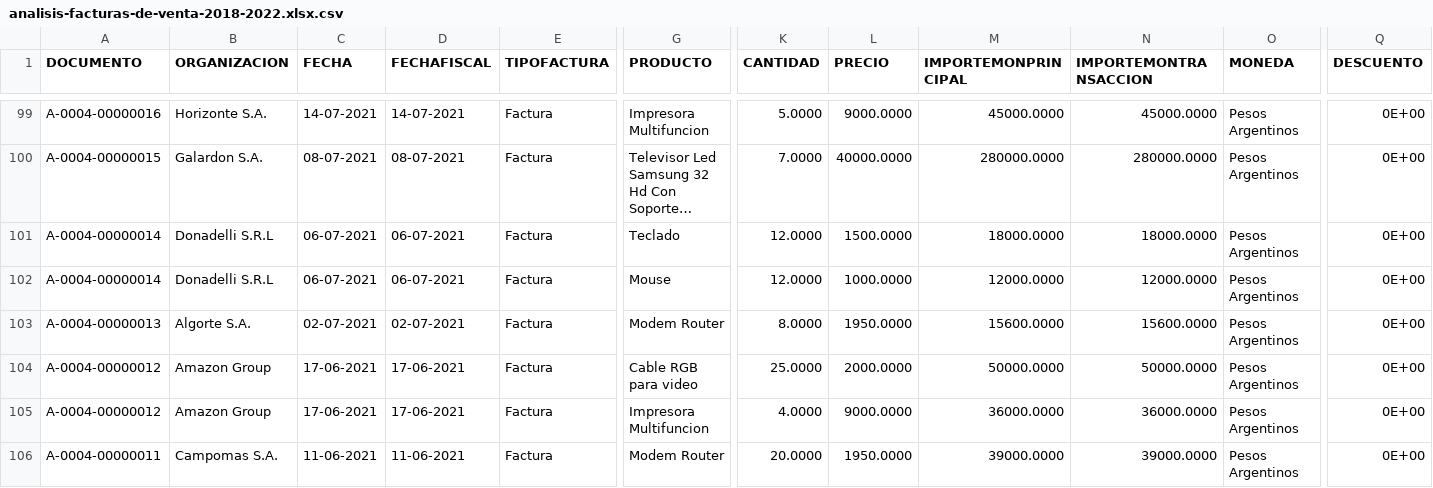
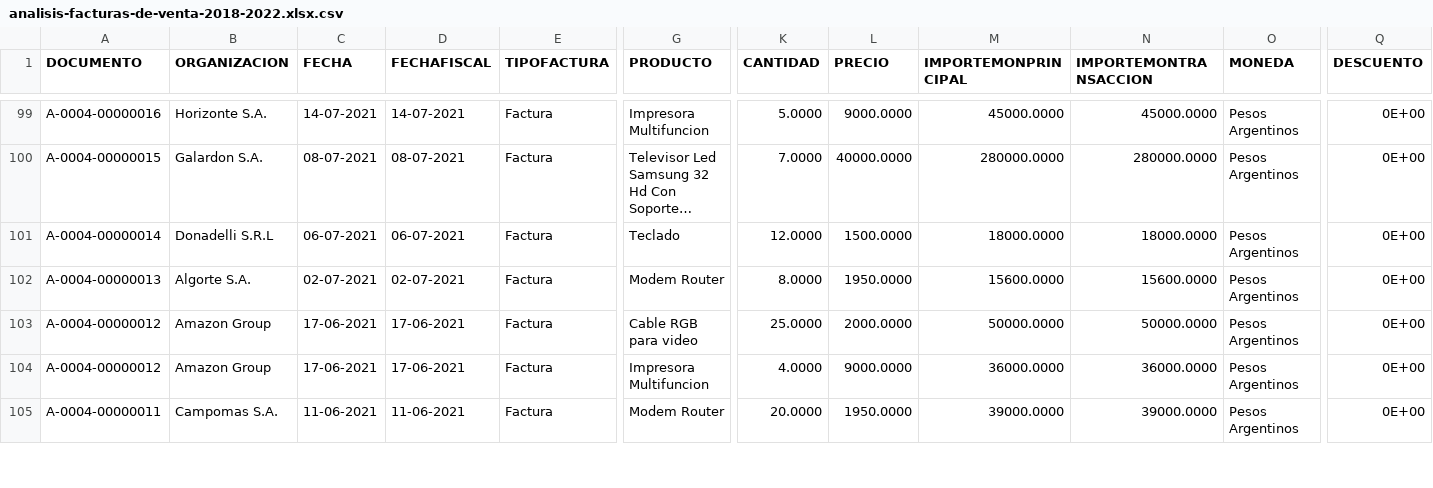
Before and after one commit to cristiandarioortegayubro/BDS, a CSV file: datasets/analisis-facturas-de-venta-2018-2022.xlsx.csv, drawn as a sheet; only a part is shown, gaps mark what is left out; long unchanged cells end in …; rows hold the shown columns only; the diff names each change by its address in the sheet, - before the commit and + after, or states it on an @@ line.

Commit message:
Update analisis-facturas-de-venta-2018-2022.xlsx.csv

```diff
--- a/datasets/analisis-facturas-de-venta-2018-2022.xlsx.csv
+++ b/datasets/analisis-facturas-de-venta-2018-2022.xlsx.csv
-row 102: A-0004-00000014 | Donadelli S.R.L | 06-07-2021 | 06-07-2021 | Factura | Mouse | 12.0000 | 1000.0000 | 12000.0000 | 12000.0000 | Pesos Argentinos | 0E+00
```
